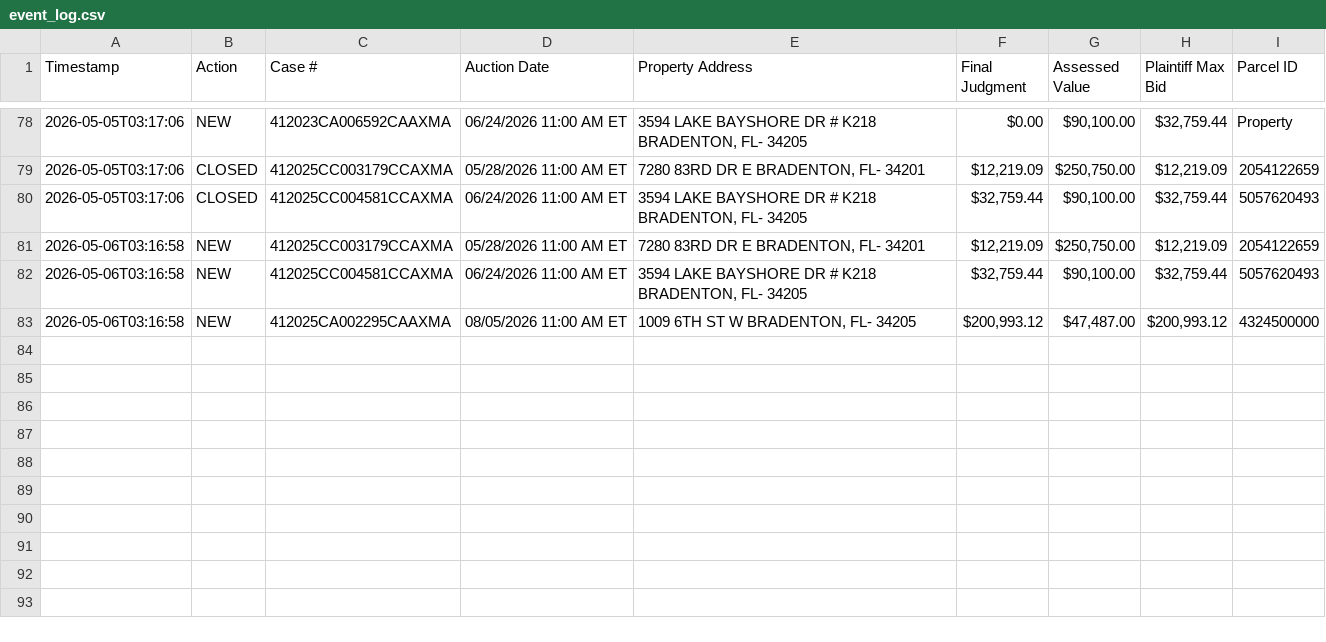
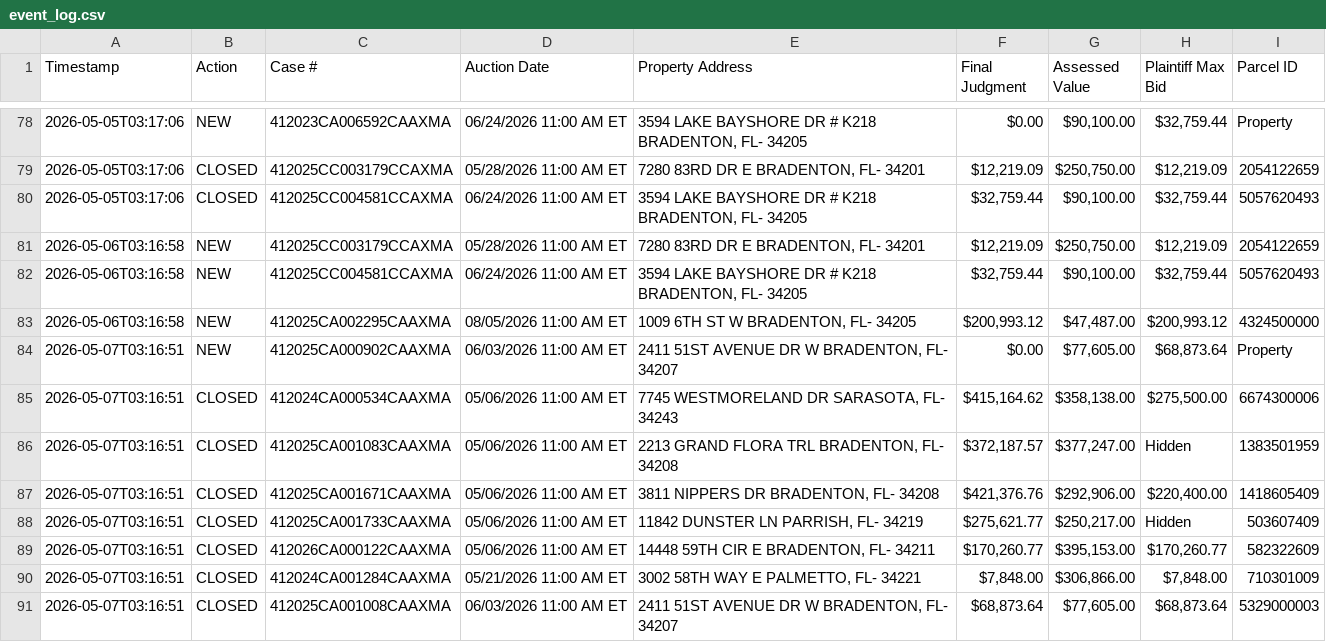
Before and after one commit to figlesias7/realforeclose-manatee, a CSV file: data/event_log.csv, drawn as a sheet; only a part is shown, gaps mark what is left out.

```diff
--- a/data/event_log.csv
+++ b/data/event_log.csv
@@ -83 +83,9 @@ Timestamp,Action,Case #,Auction Date,Property Address,Final Judgment,Assessed Va
 2026-05-06T03:16:58,NEW,412025CA002295CAAXMA,08/05/2026 11:00 AM ET,"1009 6TH ST W BRADENTON, FL- 34205","$200,993.12","$47,487.00","$200,993.12",4324500000
+2026-05-07T03:16:51,NEW,412025CA000902CAAXMA,06/03/2026 11:00 AM ET,"2411 51ST AVENUE DR W BRADENTON, FL- 34207",$0.00,"$77,605.00","$68,873.64",Property
+2026-05-07T03:16:51,CLOSED,412024CA000534CAAXMA,05/06/2026 11:00 AM ET,"7745 WESTMORELAND DR SARASOTA, FL- 34243","$415,164.62","$358,138.00","$275,500.00",6674300006
+2026-05-07T03:16:51,CLOSED,412025CA001083CAAXMA,05/06/2026 11:00 AM ET,"2213 GRAND FLORA TRL BRADENTON, FL- 34208","$372,187.57","$377,247.00",Hidden,1383501959
+2026-05-07T03:16:51,CLOSED,412025CA001671CAAXMA,05/06/2026 11:00 AM ET,"3811 NIPPERS DR BRADENTON, FL- 34208","$421,376.76","$292,906.00","$220,400.00",1418605409
+2026-05-07T03:16:51,CLOSED,412025CA001733CAAXMA,05/06/2026 11:00 AM ET,"11842 DUNSTER LN PARRISH, FL- 34219","$275,621.77","$250,217.00",Hidden,503607409
+2026-05-07T03:16:51,CLOSED,412026CA000122CAAXMA,05/06/2026 11:00 AM ET,"14448 59TH CIR E BRADENTON, FL- 34211","$170,260.77","$395,153.00","$170,260.77",582322609
+2026-05-07T03:16:51,CLOSED,412024CA001284CAAXMA,05/21/2026 11:00 AM ET,"3002 58TH WAY E PALMETTO, FL- 34221","$7,848.00","$306,866.00","$7,848.00",710301009
+2026-05-07T03:16:51,CLOSED,412025CA001008CAAXMA,06/03/2026 11:00 AM ET,"2411 51ST AVENUE DR W BRADENTON, FL- 34207","$68,873.64","$77,605.00","$68,873.64",5329000003
```
Also changed, not shown: data/all_seen.csv, 3 other files.
